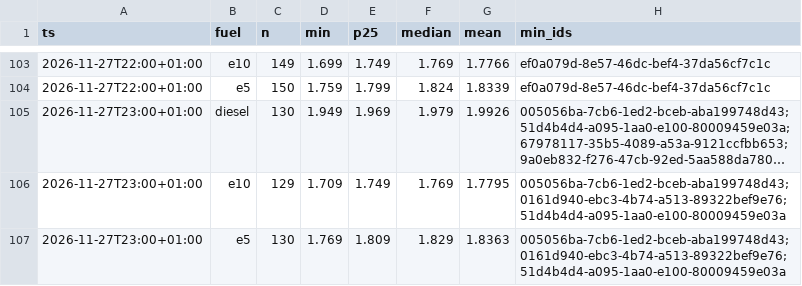
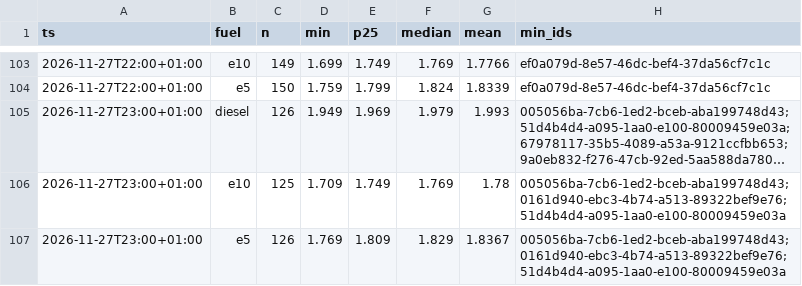
Before and after one commit to mwiemi-dotcom/diesel-tracker-berlin, a CSV file: data/berlin_hourly.csv, drawn as a sheet; only a part is shown, gaps mark what is left out; long unchanged cells end in …; the diff names each change by its address in the sheet, - before the commit and + after, or states it on an @@ line.

```diff
--- a/data/berlin_hourly.csv
+++ b/data/berlin_hourly.csv
-C105 (n): 130
+C105 (n): 126
-G105 (mean): 1.9926
+G105 (mean): 1.993
-C106 (n): 129
+C106 (n): 125
-G106 (mean): 1.7795
+G106 (mean): 1.78
-C107 (n): 130
+C107 (n): 126
-G107 (mean): 1.8363
+G107 (mean): 1.8367
```
Also changed, not shown: 2 other files.
